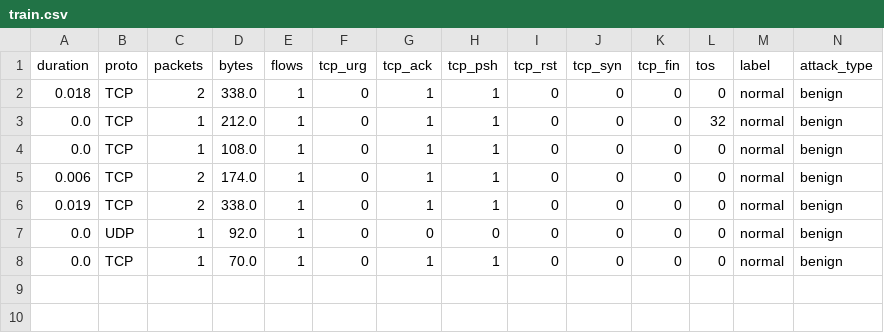
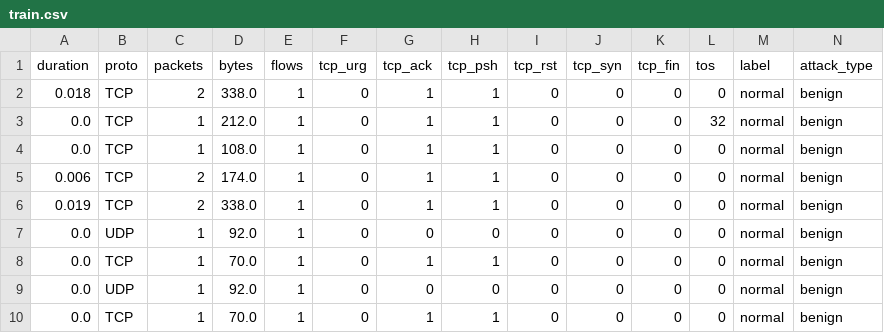
Before and after one commit to kaganhitit11/ml-nids, a CSV file: data/cidds/train.csv, drawn as a sheet; only a part is shown; rows hold the shown columns only; the diff names each change by its address in the sheet, - before the commit and + after, or states it on an @@ line.

Commit message:
added train and models

```diff
--- a/data/cidds/train.csv
+++ b/data/cidds/train.csv
+row 9: 0.0 | UDP | 1 | 92.0 | 1 | 0 | 0 | 0 | 0 | 0 | 0 | 0 | normal | benign
+row 10: 0.0 | TCP | 1 | 70.0 | 1 | 0 | 1 | 1 | 0 | 0 | 0 | 0 | normal | benign
```
Also changed, not shown: data/cidds/test.csv, data/cupid/train.csv, 6 other files.
